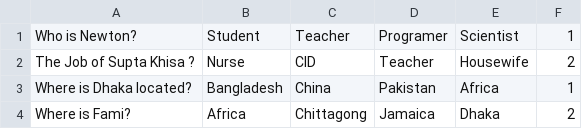
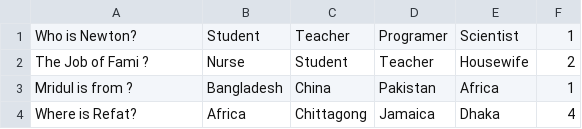
Before and after one commit to refat-alam/AI-Hand-Painter, a CSV file: Mcqs.csv, drawn as a sheet.

Commit message:
Update Mcqs.csv

```diff
--- a/Mcqs.csv
+++ b/Mcqs.csv
@@ -1,4 +1,4 @@
 Who is Newton?,Student,Teacher,Programer,Scientist,1
-The Job of Supta Khisa ?,Nurse,CID,Teacher,Housewife,2
-Where is Dhaka located?,Bangladesh,China,Pakistan,Africa,1
-Where is Fami?,Africa,Chittagong,Jamaica,Dhaka,2
+The Job of Fami ?,Nurse,Student,Teacher,Housewife,2
+Mridul is from ?,Bangladesh,China,Pakistan,Africa,1
+Where is Refat?,Africa,Chittagong,Jamaica,Dhaka,4
```
